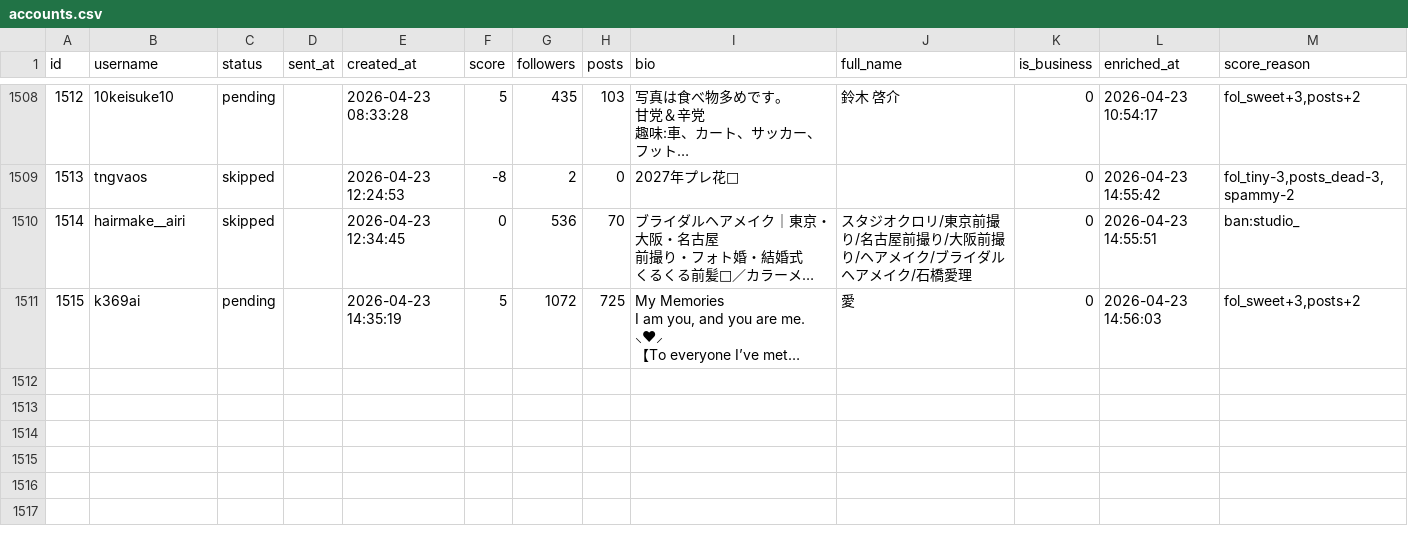
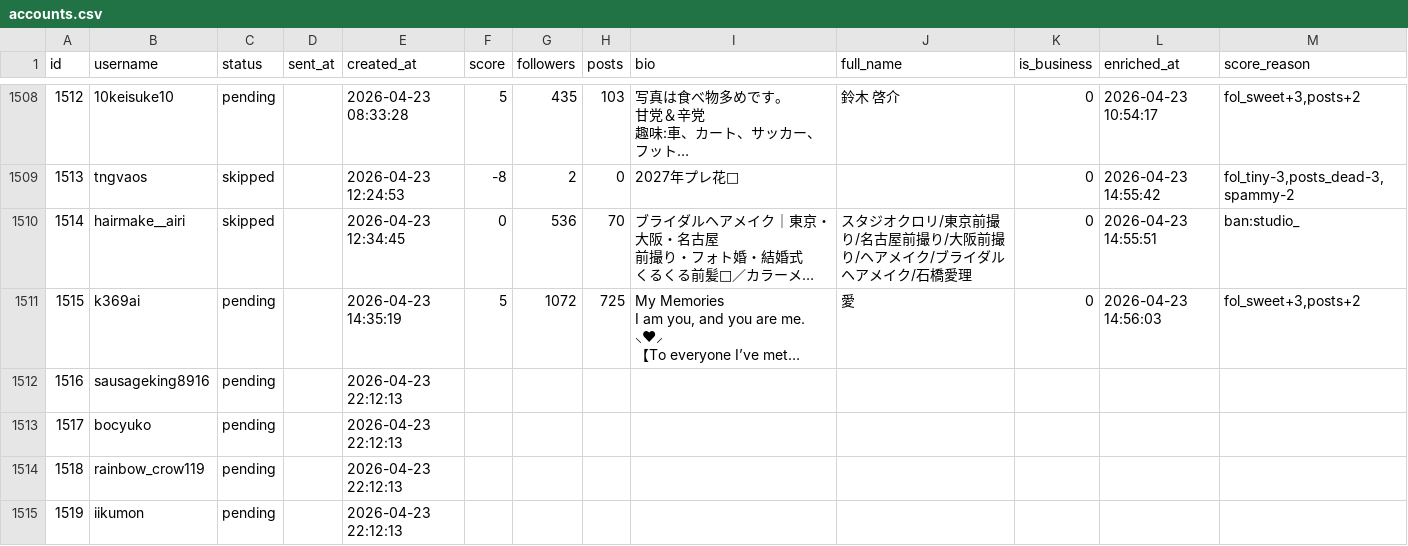
Before and after one commit to badomintonpepe0518-alt/instagram-dm-bot, a CSV file: data/accounts.csv, drawn as a sheet; only a part is shown, gaps mark what is left out; long unchanged cells end in …; the diff names each change by its address in the sheet, - before the commit and + after, or states it on an @@ line.

```diff
--- a/data/accounts.csv
+++ b/data/accounts.csv
+row 1512: 1516 | sausageking8916 | pending |  | 2026-04-23 22:12:13
+row 1513: 1517 | bocyuko | pending |  | 2026-04-23 22:12:13
+row 1514: 1518 | rainbow_crow119 | pending |  | 2026-04-23 22:12:13
+row 1515: 1519 | iikumon | pending |  | 2026-04-23 22:12:13
```
Also changed, not shown: data/learning_log.csv.
